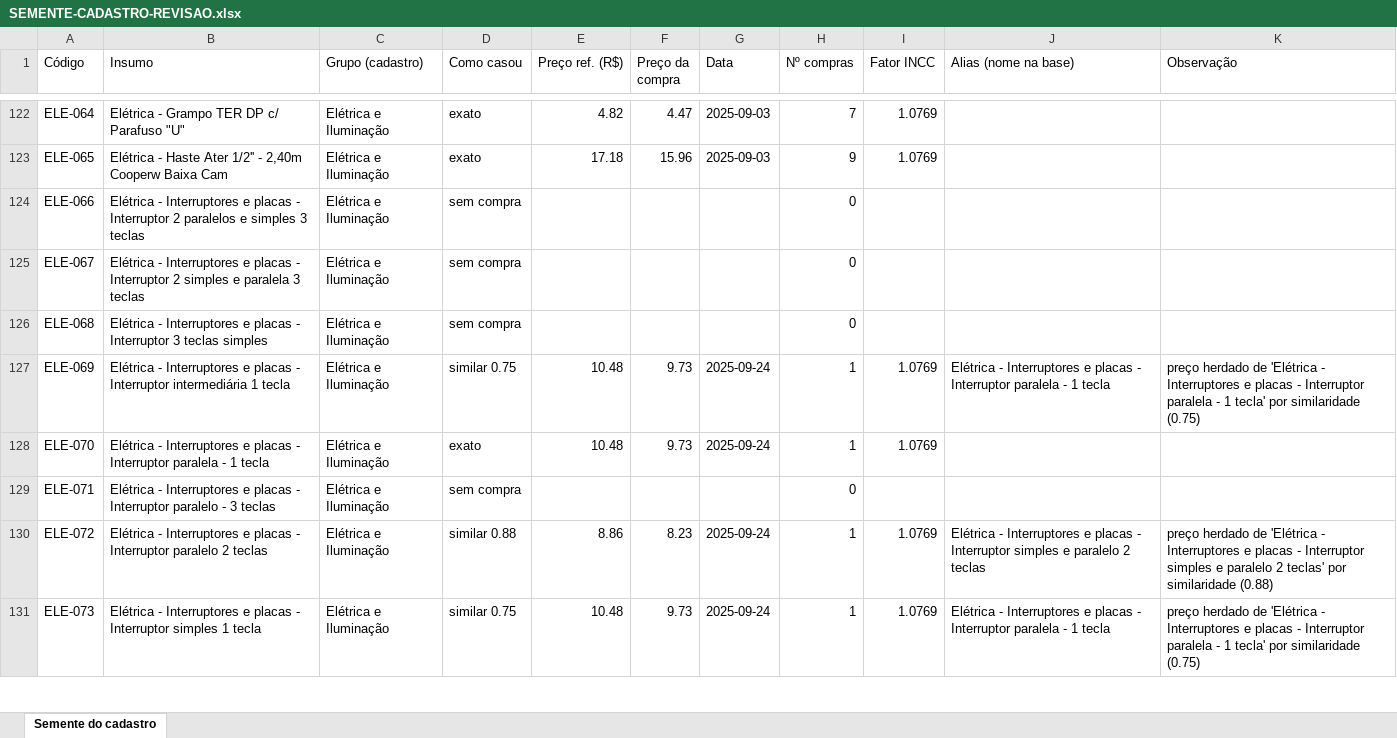
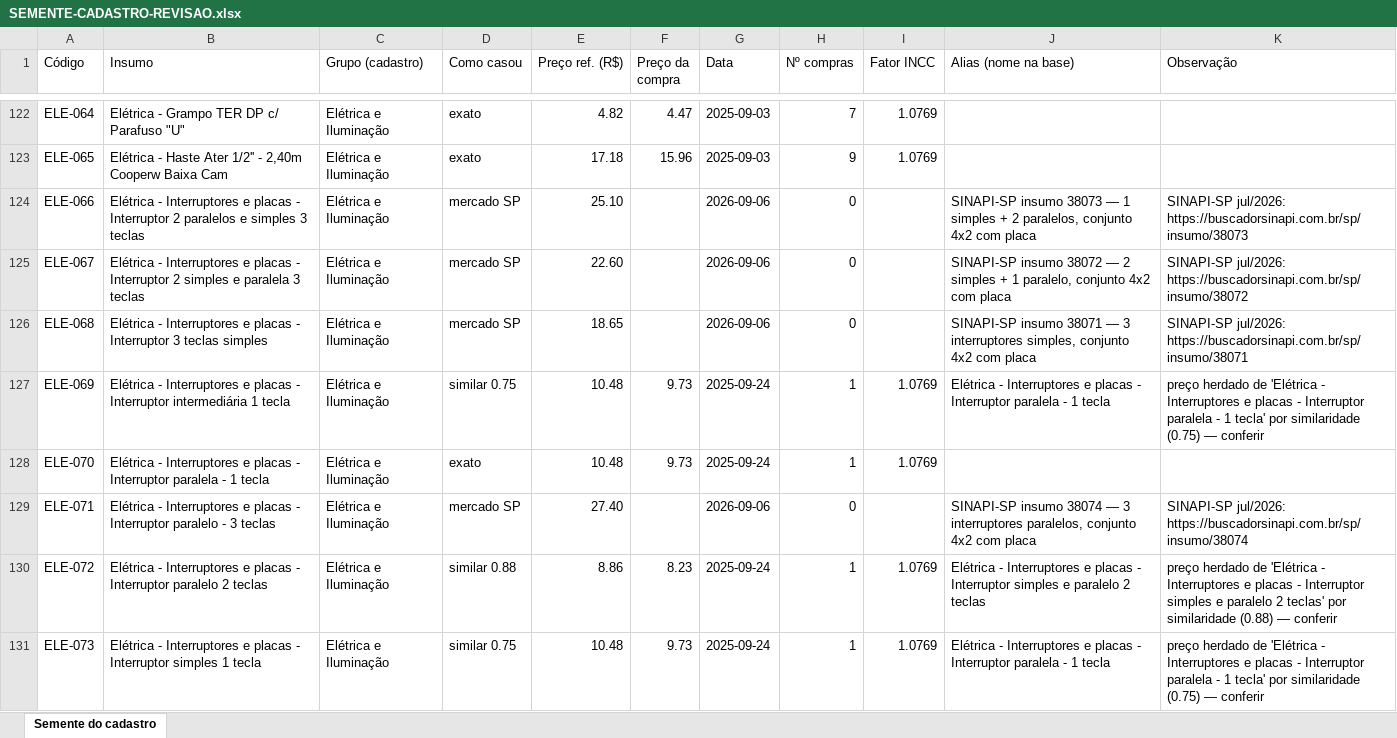
Before and after one commit to renatoftb-dotcom/orbi, an Excel workbook: docs/referencia-orcamento/SEMENTE-CADASTRO-REVISAO.xlsx, sheet Semente do cadastro, drawn as a sheet; only a part is shown, gaps mark what is left out; values as stored, in another font and other column widths than the file's, no cell formats; the diff covers the shown part only; the diff names each change by its address in the sheet, - before the commit and + after, or states it on an @@ line.

```diff
--- a/docs/referencia-orcamento/SEMENTE-CADASTRO-REVISAO.xlsx (sheet Semente do cadastro)
+++ b/docs/referencia-orcamento/SEMENTE-CADASTRO-REVISAO.xlsx (sheet Semente do cadastro)
-D124:D126 (Como casou): sem compra
+D124:D126 (Como casou): mercado SP
-E124 (Preço ref. (R$)): (empty)
+E124 (Preço ref. (R$)): 25.10
-G124:G126 (Data): (empty)
+G124:G126 (Data): 2026-09-06
-J124 (Alias (nome na base)): (empty)
+J124 (Alias (nome na base)): SINAPI-SP insumo 38073 — 1 simples + 2 paralelos, conjunto 4x2 com placa
-K124 (Observação): (empty)
+K124 (Observação): SINAPI-SP jul/2026: https://buscadorsinapi.com.br/sp/insumo/38073
-E125 (Preço ref. (R$)): (empty)
+E125 (Preço ref. (R$)): 22.60
-J125 (Alias (nome na base)): (empty)
+J125 (Alias (nome na base)): SINAPI-SP insumo 38072 — 2 simples + 1 paralelo, conjunto 4x2 com placa
-K125 (Observação): (empty)
+K125 (Observação): SINAPI-SP jul/2026: https://buscadorsinapi.com.br/sp/insumo/38072
-E126 (Preço ref. (R$)): (empty)
+E126 (Preço ref. (R$)): 18.65
-J126 (Alias (nome na base)): (empty)
+J126 (Alias (nome na base)): SINAPI-SP insumo 38071 — 3 interruptores simples, conjunto 4x2 com placa
-K126 (Observação): (empty)
+K126 (Observação): SINAPI-SP jul/2026: https://buscadorsinapi.com.br/sp/insumo/38071
-K127 (Observação): …similaridade (0.75)
+K127 (Observação): …similaridade (0.75) — conferir
-D129 (Como casou): sem compra
+D129 (Como casou): mercado SP
-E129 (Preço ref. (R$)): (empty)
+E129 (Preço ref. (R$)): 27.40
-G129 (Data): (empty)
+G129 (Data): 2026-09-06
-J129 (Alias (nome na base)): (empty)
+J129 (Alias (nome na base)): SINAPI-SP insumo 38074 — 3 interruptores paralelos, conjunto 4x2 com placa
-K129 (Observação): (empty)
+K129 (Observação): SINAPI-SP jul/2026: https://buscadorsinapi.com.br/sp/insumo/38074
-K130 (Observação): …similaridade (0.88)
+K130 (Observação): …similaridade (0.88) — conferir
-K131 (Observação): …similaridade (0.75)
+K131 (Observação): …similaridade (0.75) — conferir
```
Also changed, not shown: 164 edited cells elsewhere in this sheet, cell formats, 3 other files.
